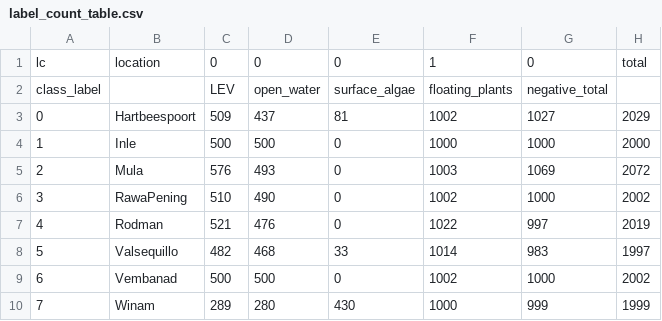
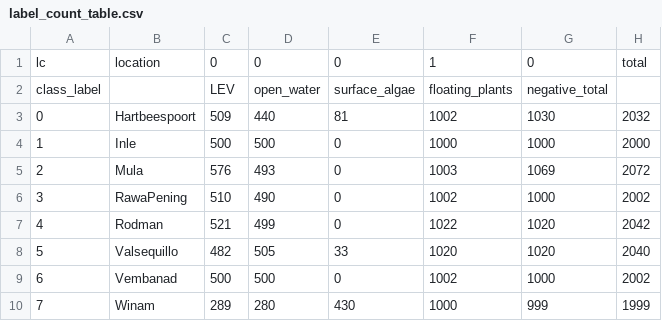
Before and after one commit to benpsutton/water_hyacinth_code, a CSV file: outputs/tables/label_count_table.csv, drawn as a sheet.

```diff
--- a/outputs/tables/label_count_table.csv
+++ b/outputs/tables/label_count_table.csv
@@ -2,3 +2,3 @@ lc,location,0,0,0,1,0,total
 class_label,,LEV,open_water,surface_algae,floating_plants,negative_total,
-0,Hartbeespoort,509,437,81,1002,1027,2029
+0,Hartbeespoort,509,440,81,1002,1030,2032
 1,Inle,500,500,0,1000,1000,2000
@@ -6,4 +6,4 @@ class_label,,LEV,open_water,surface_algae,floating_plants,negative_total,
 3,RawaPening,510,490,0,1002,1000,2002
-4,Rodman,521,476,0,1022,997,2019
-5,Valsequillo,482,468,33,1014,983,1997
+4,Rodman,521,499,0,1022,1020,2042
+5,Valsequillo,482,505,33,1020,1020,2040
 6,Vembanad,500,500,0,1002,1000,2002
```
Also changed, not shown: 43 other files.
